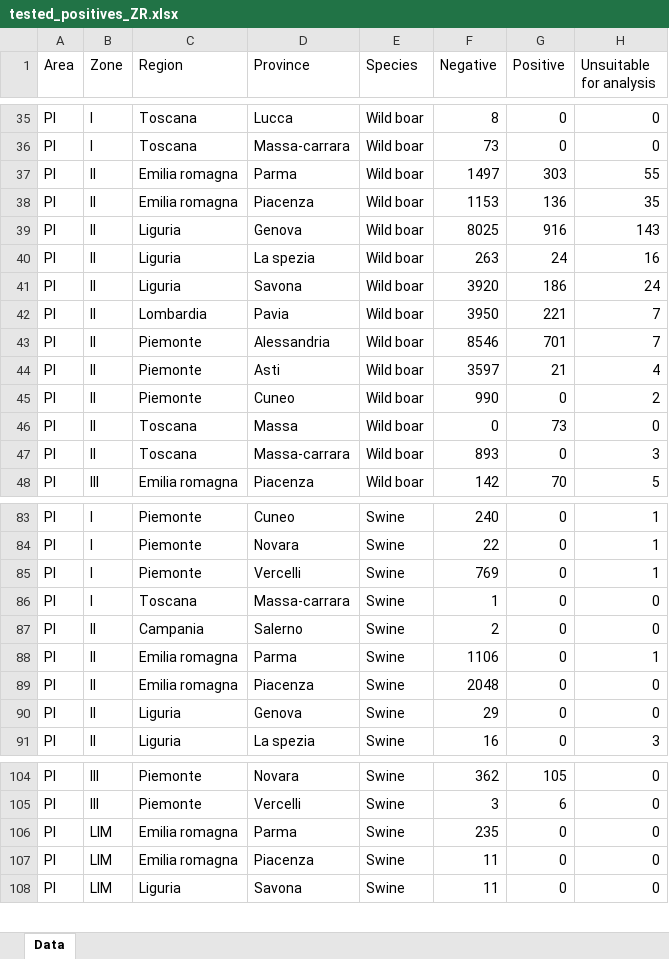
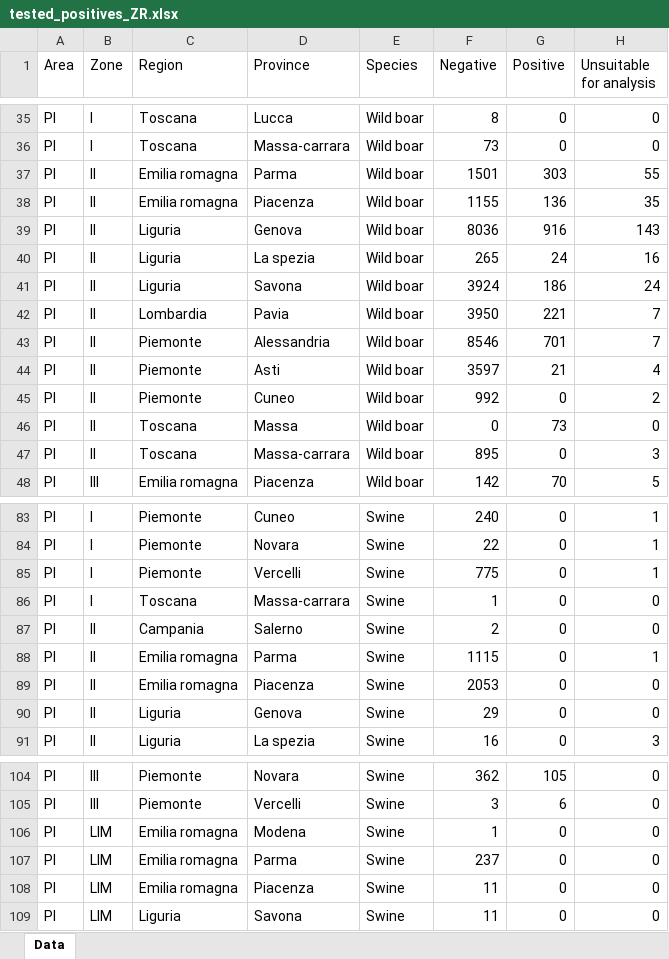
Before and after one commit to IZSAM-StatGIS/ReportPSA, an Excel workbook: Download/tested_positives_ZR.xlsx, sheet Data, drawn as a sheet; only a part is shown, gaps mark what is left out; values as stored, in another font and other column widths than the file's, no borders; addresses are those after the commit; the diff covers the shown part only; the diff names each change by its address in the sheet, - before the commit and + after, or states it on an @@ line.

```diff
--- a/Download/tested_positives_ZR.xlsx (sheet Data)
+++ b/Download/tested_positives_ZR.xlsx (sheet Data)
-F37 (Negative): 1497
+F37 (Negative): 1501
-F38 (Negative): 1153
+F38 (Negative): 1155
-F39 (Negative): 8025
+F39 (Negative): 8036
-F40 (Negative): 263
+F40 (Negative): 265
-F41 (Negative): 3920
+F41 (Negative): 3924
-F45 (Negative): 990
+F45 (Negative): 992
-F47 (Negative): 893
+F47 (Negative): 895
-F85 (Negative): 769
+F85 (Negative): 775
-F88 (Negative): 1106
+F88 (Negative): 1115
-F89 (Negative): 2048
+F89 (Negative): 2053
+row 106: Pl | LIM | Emilia romagna | Modena | Swine | 1 | 0 | 0
-F107 (Negative): 235
+F107 (Negative): 237
```
Also changed, not shown: 9 edited cells elsewhere in this sheet, Download/Allevamenti_ZR.xlsx, Download/CasiControlli_ZR.xlsx, 33 other files.
